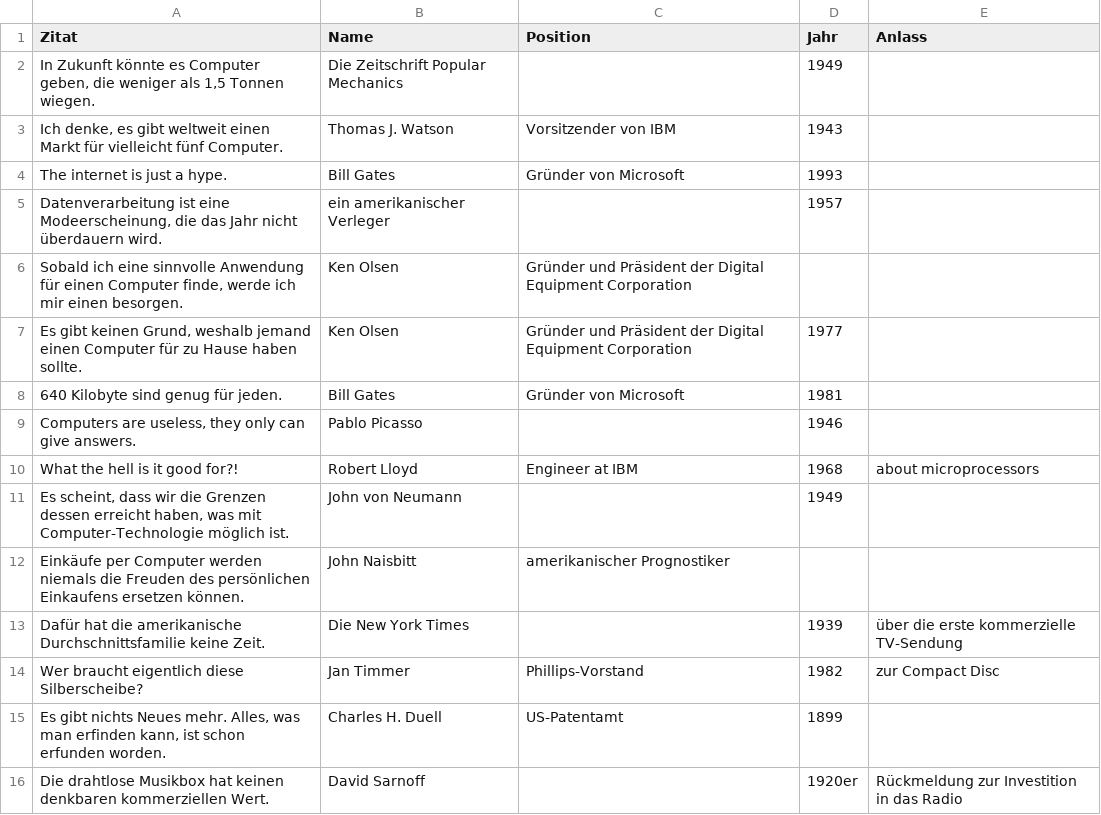
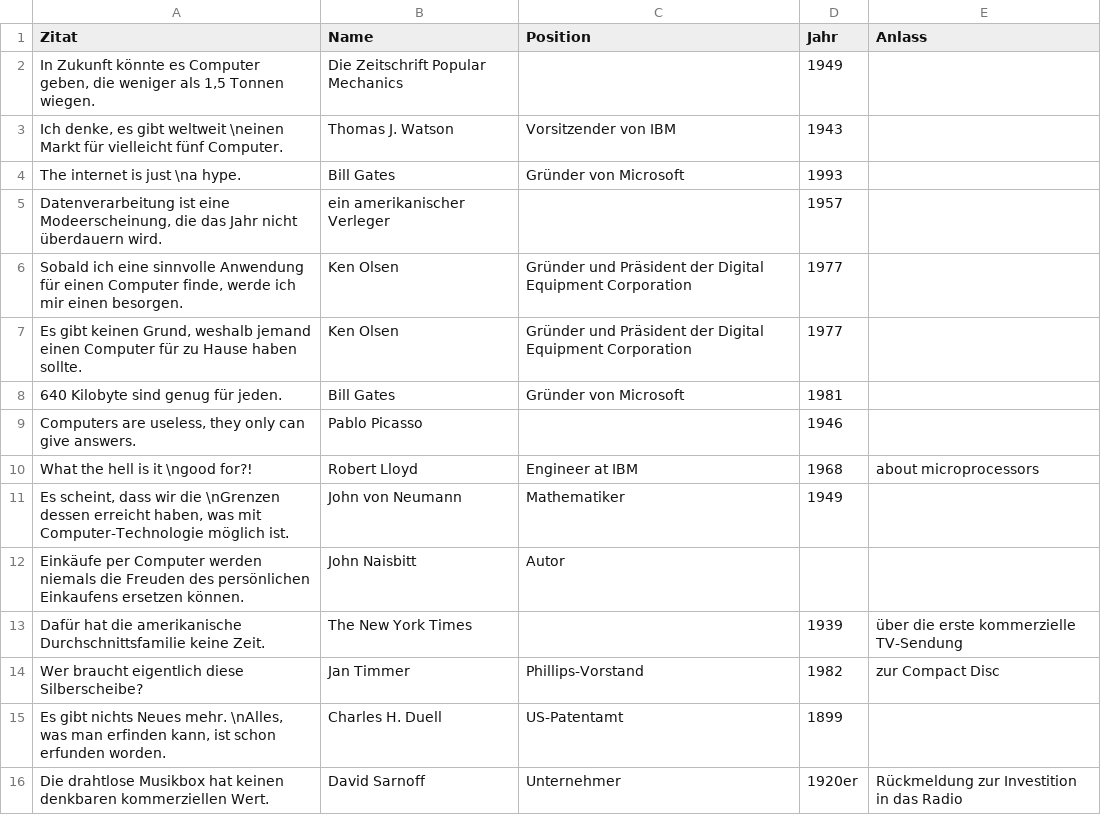
Before and after one commit to jens-a-e/text-installation, a CSV file: client/bin/data/zitate.csv, drawn as a sheet; only a part is shown; the diff covers the shown part only.

```diff
--- a/client/bin/data/zitate.csv
+++ b/client/bin/data/zitate.csv
@@ -2,6 +2,6 @@ Zitat,Name,Position,Jahr,Anlass
 "In Zukunft könnte es Computer geben, die weniger als 1,5 Tonnen wiegen.",Die Zeitschrift Popular Mechanics,,1949,
-"Ich denke, es gibt weltweit einen Markt für vielleicht fünf Computer.",Thomas J. Watson,Vorsitzender von IBM,1943,
-The internet is just a hype.,Bill Gates,Gründer von Microsoft,1993,
+"Ich denke, es gibt weltweit \neinen Markt für vielleicht fünf Computer.",Thomas J. Watson,Vorsitzender von IBM,1943,
+The internet is just \na hype.,Bill Gates,Gründer von Microsoft,1993,
 "Datenverarbeitung ist eine Modeerscheinung, die das Jahr nicht überdauern wird.",ein amerikanischer Verleger,,1957,
-"Sobald ich eine sinnvolle Anwendung für einen Computer finde, werde ich mir einen besorgen.",Ken Olsen,Gründer und Präsident der Digital Equipment Corporation,,
+"Sobald ich eine sinnvolle Anwendung für einen Computer finde, werde ich mir einen besorgen.",Ken Olsen,Gründer und Präsident der Digital Equipment Corporation,1977,
 "Es gibt keinen Grund, weshalb jemand einen Computer für zu Hause haben sollte.",Ken Olsen,Gründer und Präsident der Digital Equipment Corporation,1977,
@@ -9,8 +9,8 @@ The internet is just a hype.,Bill Gates,Gründer von Microsoft,1993,
 "Computers are useless, they only can give answers.",Pablo Picasso,,1946,
-What the hell is it good for?!,Robert Lloyd,Engineer at IBM,1968,about microprocessors
-"Es scheint, dass wir die Grenzen dessen erreicht haben, was mit Computer-Technologie möglich ist.",John von Neumann,,1949,
-Einkäufe per Computer werden niemals die Freuden des persönlichen Einkaufens ersetzen können.,John Naisbitt,amerikanischer Prognostiker,,
-Dafür hat die amerikanische Durchschnittsfamilie keine Zeit.,Die New York Times,,1939,über die erste kommerzielle TV-Sendung
+What the hell is it \ngood for?!,Robert Lloyd,Engineer at IBM,1968,about microprocessors
+"Es scheint, dass wir die \nGrenzen dessen erreicht haben, was mit Computer-Technologie möglich ist.",John von Neumann,Mathematiker,1949,
+Einkäufe per Computer werden niemals die Freuden des persönlichen Einkaufens ersetzen können.,John Naisbitt,Autor,,
+Dafür hat die amerikanische Durchschnittsfamilie keine Zeit.,The New York Times,,1939,über die erste kommerzielle TV-Sendung
 Wer braucht eigentlich diese Silberscheibe?,Jan Timmer,Phillips-Vorstand,1982,zur Compact Disc
-"Es gibt nichts Neues mehr. Alles, was man erfinden kann, ist schon erfunden worden.",Charles H. Duell,US-Patentamt,1899,
-Die drahtlose Musikbox hat keinen denkbaren kommerziellen Wert.,David Sarnoff,,1920er,Rückmeldung zur Investition in das Radio
+"Es gibt nichts Neues mehr. \nAlles, was man erfinden kann, ist schon erfunden worden.",Charles H. Duell,US-Patentamt,1899,
+Die drahtlose Musikbox hat keinen denkbaren kommerziellen Wert.,David Sarnoff,Unternehmer,1920er,Rückmeldung zur Investition in das Radio
```
Also changed, not shown: 5 added rows and 9 edited cells elsewhere in this file, 1 other file.
